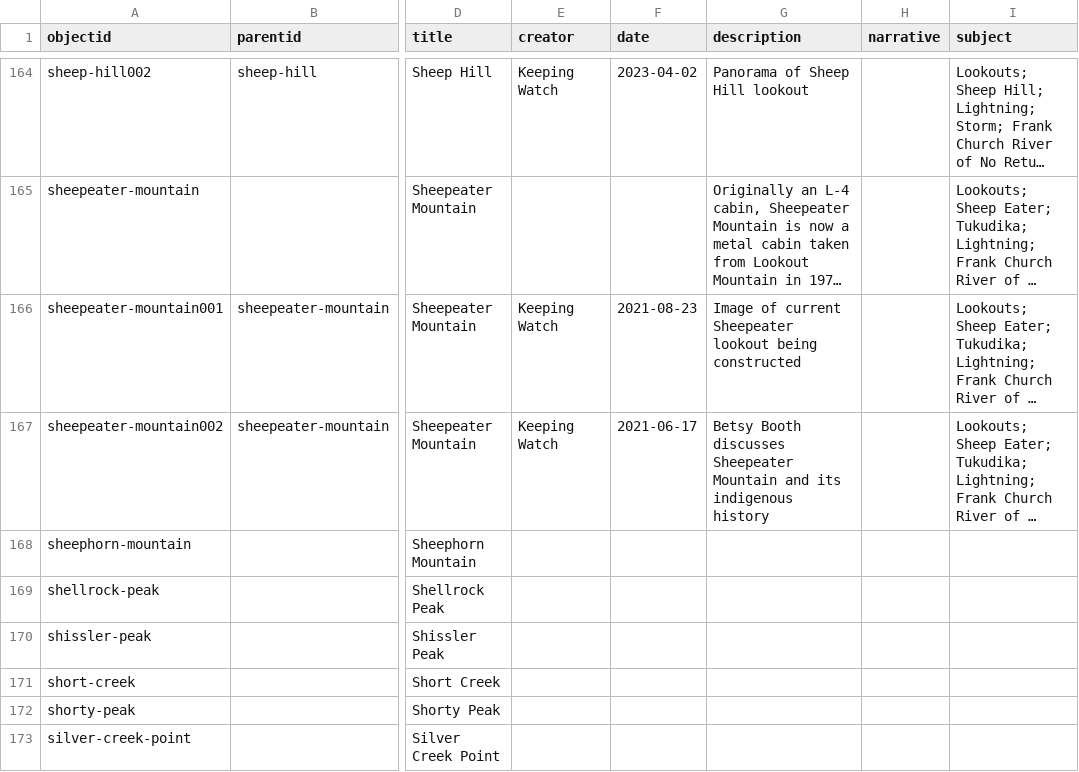
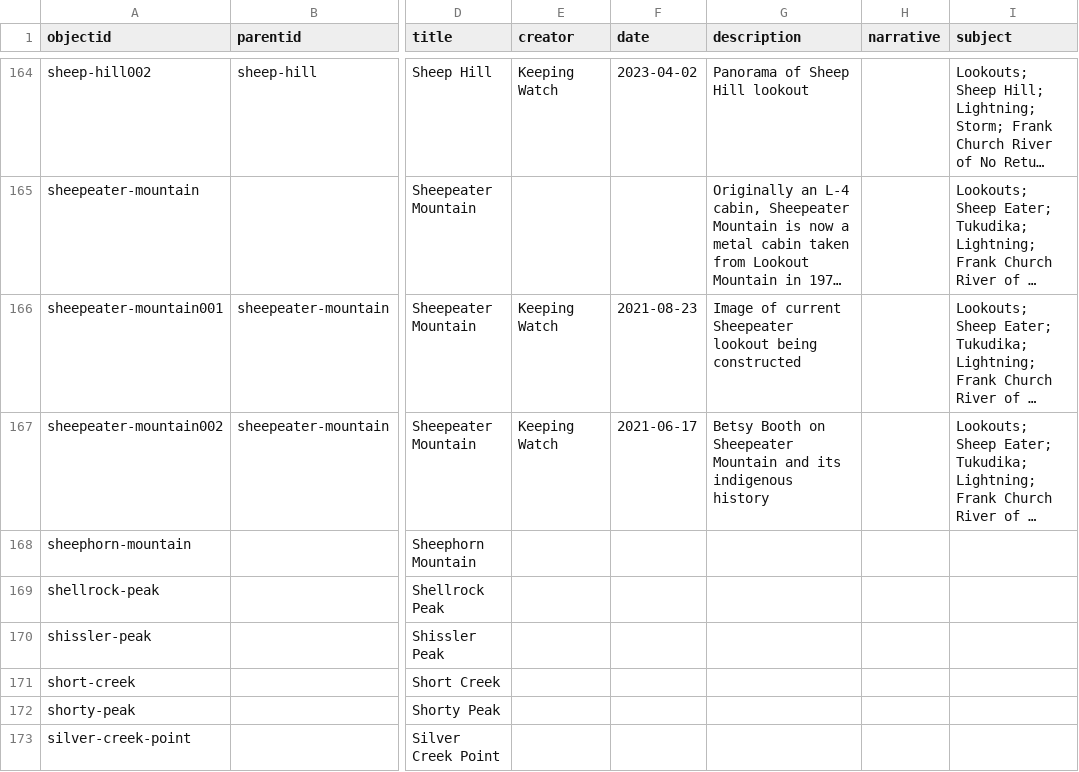
Before and after one commit to thecdil/keepingwatch, a CSV file: _data/keepingwatch.csv, drawn as a sheet; only a part is shown, gaps mark what is left out; long unchanged cells end in …; the diff names each change by its address in the sheet, - before the commit and + after, or states it on an @@ line.

Commit message:
Updated Metadata

```diff
--- a/_data/keepingwatch.csv
+++ b/_data/keepingwatch.csv
-G167 (description): Betsy Booth discusses Sheepeater Mountain…
+G167 (description): Betsy Booth on Sheepeater Mountain…
```
